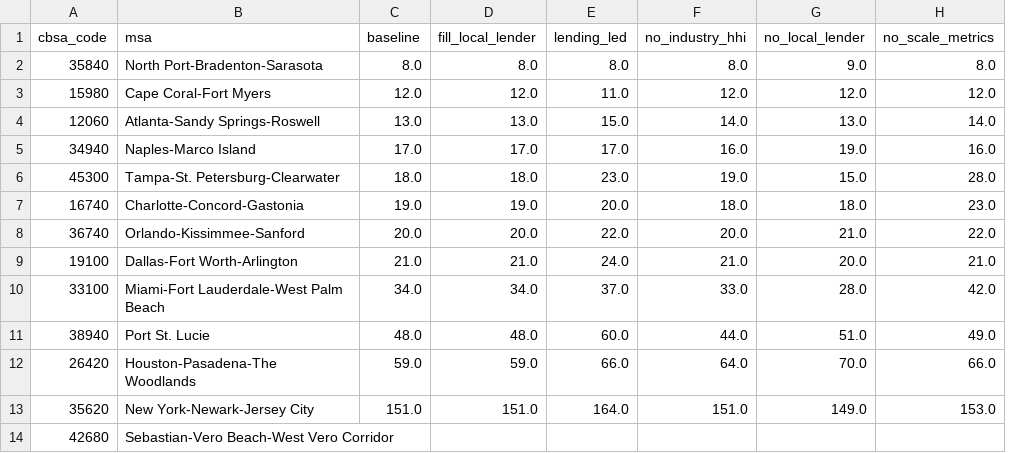
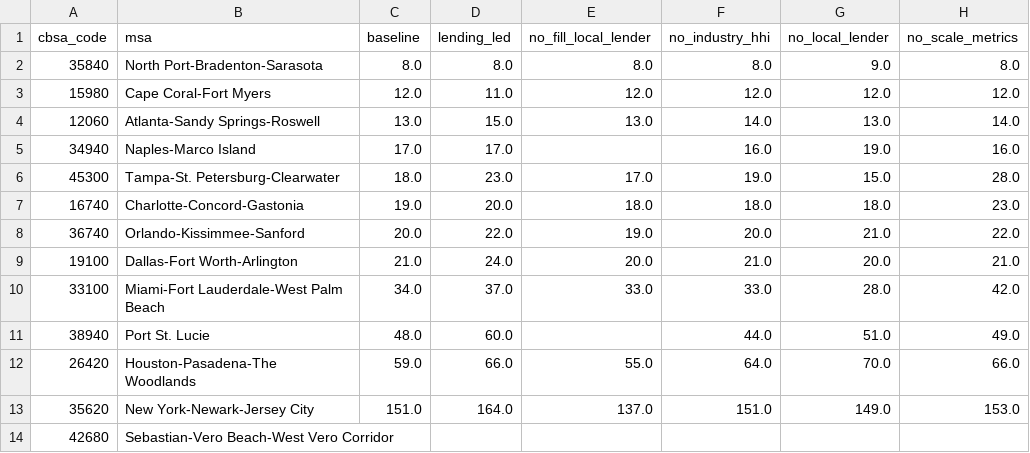
Before and after one commit to Kottakotavenkatakeerthika/bankunited-market-expansion, a CSV file: outputs/final_scores/scenario/scenario_bankunited_ranks.csv, drawn as a sheet; only a part is shown; removed rows and columns are numbered as before the commit, all else as after; the diff names each change by its address in the sheet, - before the commit and + after, or states it on an @@ line.

```diff
--- a/outputs/final_scores/scenario/scenario_bankunited_ranks.csv
+++ b/outputs/final_scores/scenario/scenario_bankunited_ranks.csv
-column D (fill_local_lender), rows 2-13: 8.0 | 12.0 | 13.0 | 17.0 | 18.0 | 19.0 | 20.0 | 21.0 | 34.0 | 48.0 | 59.0 | 151.0
+column E (no_fill_local_lender), rows 2-13: 8.0 | 12.0 | 13.0 |  | 17.0 | 18.0 | 19.0 | 20.0 | 33.0 |  | 55.0 | 137.0
```
Also changed, not shown: outputs/final_scores/scenario/scenario_summary.csv, outputs/final_scores/strategy/market_attractiveness_adjacency_scores.csv, 14 other files.
